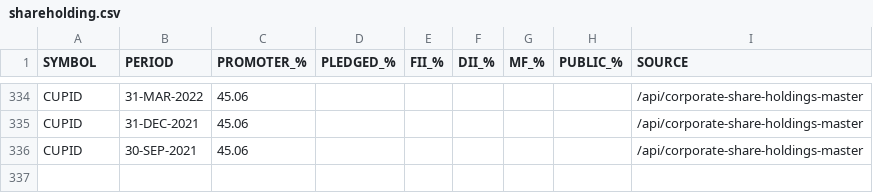
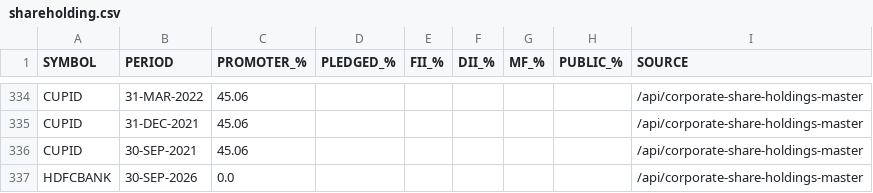
Before and after one commit to tanulakra5211-cell/market-desk, a CSV file: data/shareholding.csv, drawn as a sheet; only a part is shown, gaps mark what is left out; the diff names each change by its address in the sheet, - before the commit and + after, or states it on an @@ line.

```diff
--- a/data/shareholding.csv
+++ b/data/shareholding.csv
+row 337: HDFCBANK | 30-SEP-2026 | 0.0 |  |  |  |  |  | /api/corporate-share-holdings-master
```
Also changed, not shown: data/corporate_actions.csv, data/flows.csv, 3 other files.
